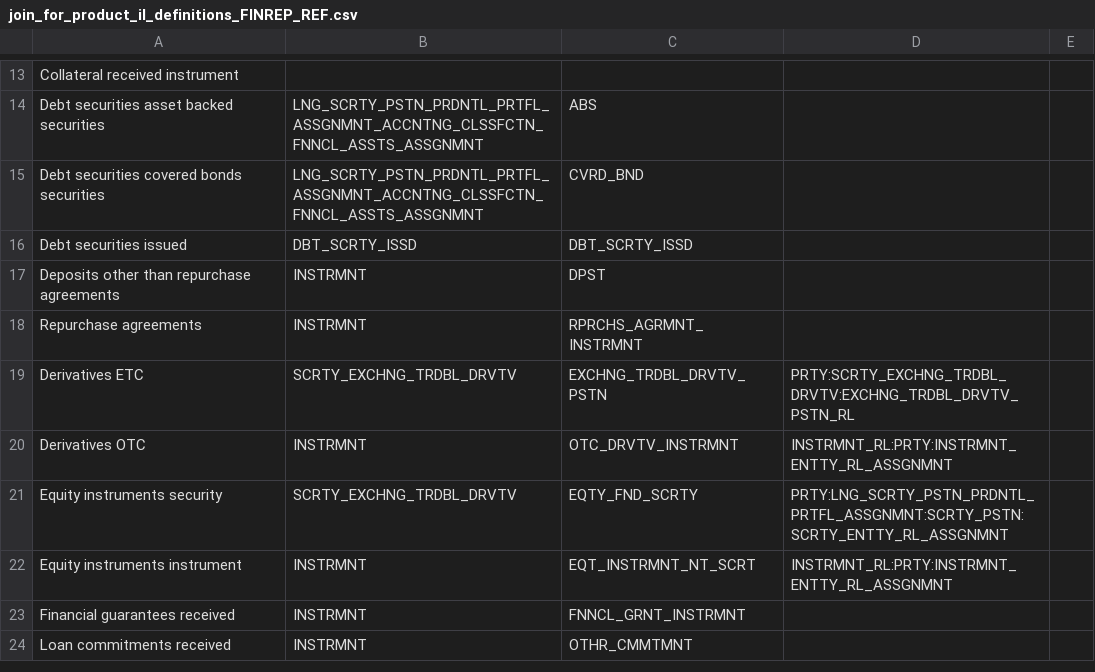
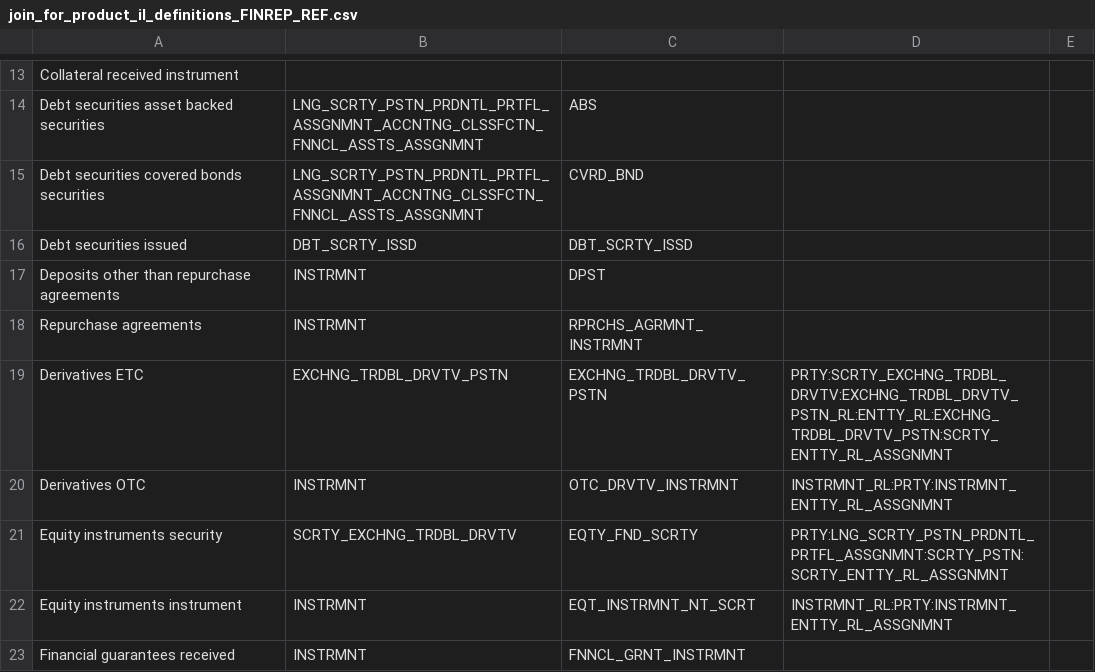
Before and after one commit to regcommunity/FreeBIRD_IL, a CSV file: joins_configuration/join_for_product_il_definitions_FINREP_REF.csv, drawn as a sheet; only a part is shown, gaps mark what is left out; the shorter side is filled out with more unchanged rows.

```diff
--- a/joins_configuration/join_for_product_il_definitions_FINREP_REF.csv
+++ b/joins_configuration/join_for_product_il_definitions_FINREP_REF.csv
@@ -18,3 +18,3 @@ Deposits other than repurchase agreements,INSTRMNT,DPST,,
 Repurchase agreements,INSTRMNT,RPRCHS_AGRMNT_INSTRMNT,,
-Derivatives ETC,SCRTY_EXCHNG_TRDBL_DRVTV,EXCHNG_TRDBL_DRVTV_PSTN,PRTY:SCRTY_EXCHNG_TRDBL_DRVTV:EXCHNG_TRDBL_DRVTV_PSTN_RL,
+Derivatives ETC,EXCHNG_TRDBL_DRVTV_PSTN,EXCHNG_TRDBL_DRVTV_PSTN,PRTY:SCRTY_EXCHNG_TRDBL_DRVTV:EXCHNG_TRDBL_DRVTV_PSTN_RL:ENTTY_RL:EXCHNG_TRDBL_DRVTV_PSTN:SCRTY_ENTTY_RL_ASSGNMNT,
 Derivatives OTC,INSTRMNT,OTC_DRVTV_INSTRMNT,INSTRMNT_RL:PRTY:INSTRMNT_ENTTY_RL_ASSGNMNT,
```
Also changed, not shown: joins_configuration/join_for_product_to_reference_category_FINREP_REF.csv, 3 other files.
